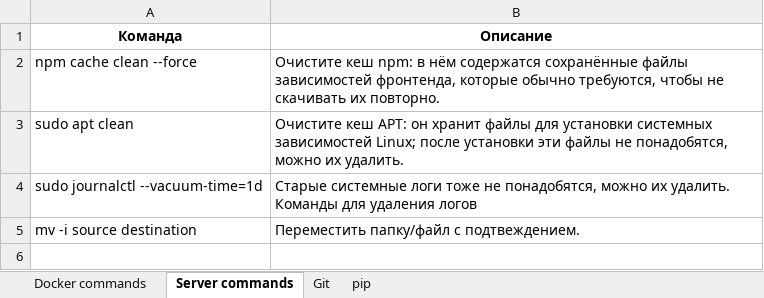
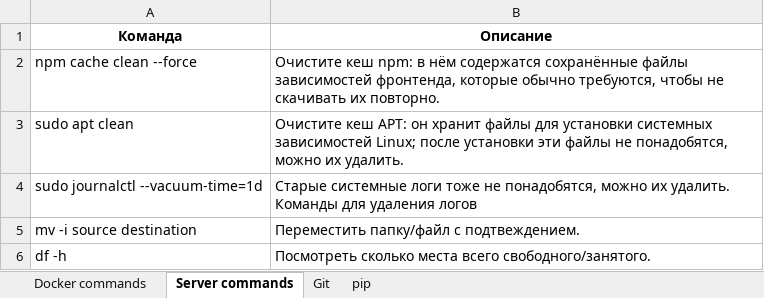
Before and after one commit to AntonYudin79/handbook, an Excel workbook: Справочник команд.xlsx, sheet Server commands, drawn as a sheet; values as stored, in another font and other column widths than the file's, no borders; the diff names each change by its address in the sheet, - before the commit and + after, or states it on an @@ line.

```diff
--- a/Справочник команд.xlsx (sheet Server commands)
+++ b/Справочник команд.xlsx (sheet Server commands)
+row 6: df -h | Посмотреть сколько места всего свободного/занятого.
```
Also changed, not shown: sheet Docker commands, sheet Git.
